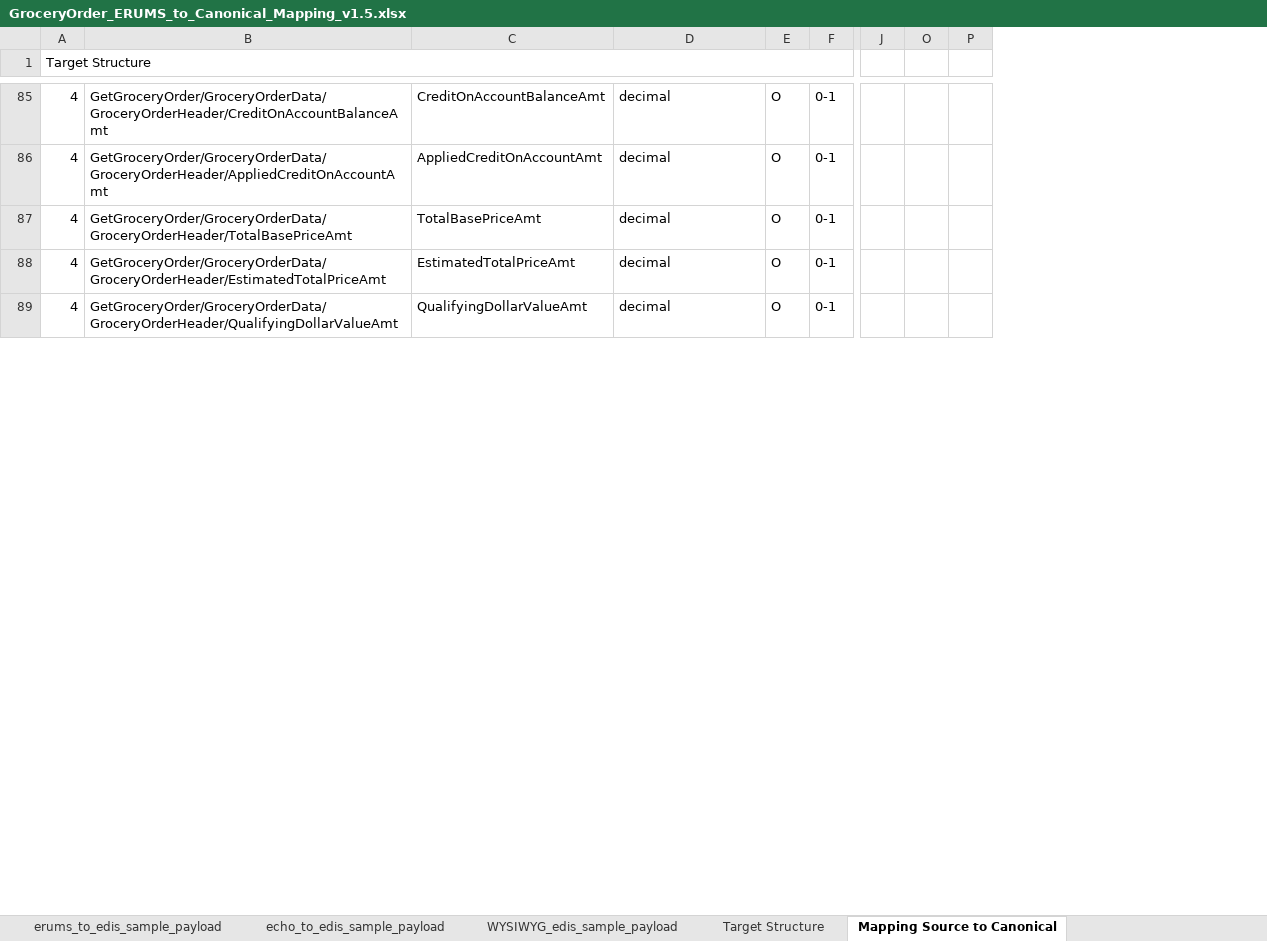
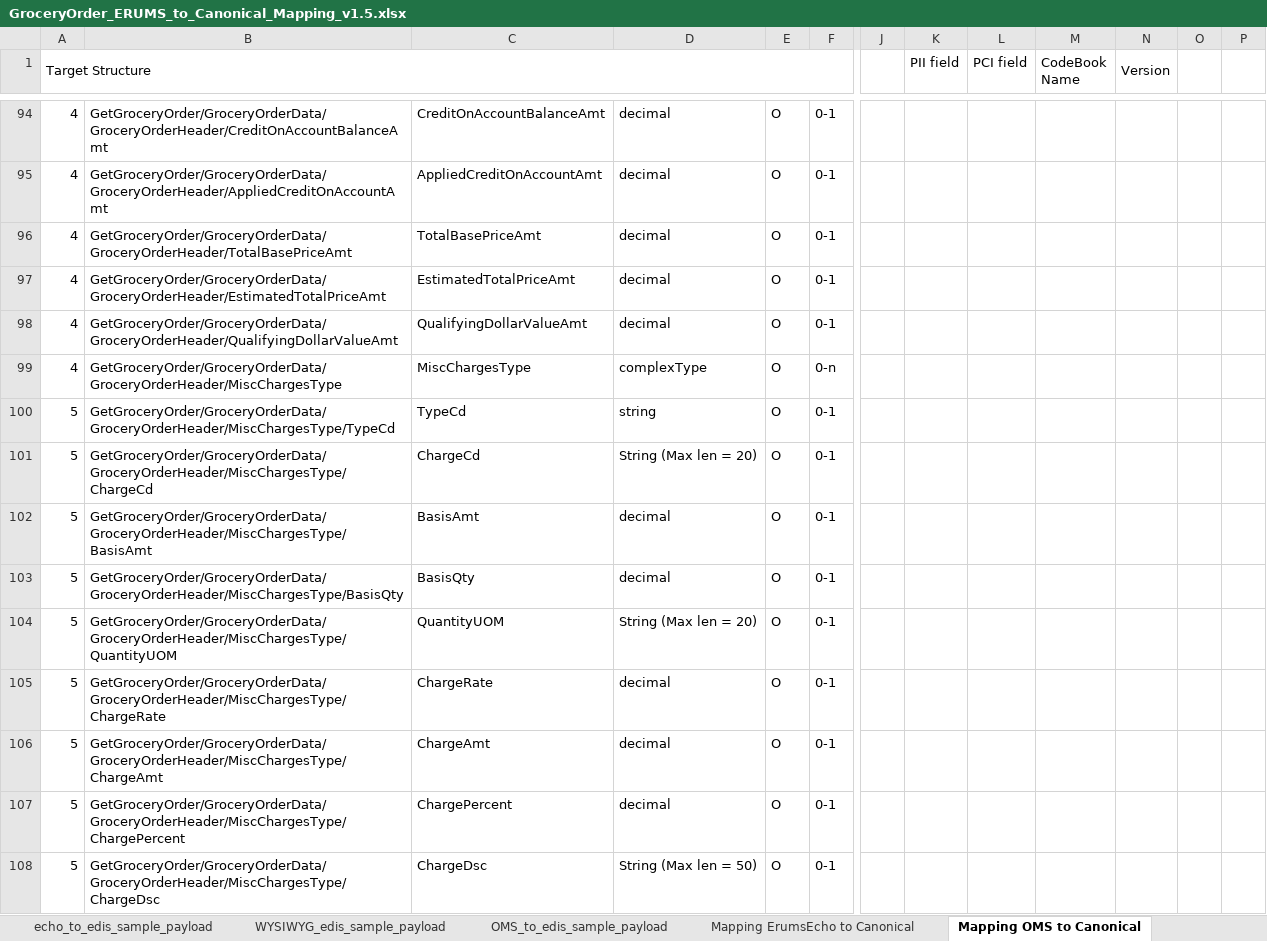
Before and after one commit to soyastudio/Workshop, an Excel workbook: Repository/BusinessObjects/GroceryOrder/requirement/GroceryOrder_ERUMS_to_Canonical_Mapping_v1.5.xlsx, sheet Mapping OMS to Canonical, drawn as a sheet; only a part is shown, gaps mark what is left out; values as stored, in another font and other column widths than the file's, no cell formats; removed rows and columns are numbered as before the commit, all else as after; rows hold the shown columns only; the diff covers the shown part only; the diff names each change by its address in the sheet, - before the commit and + after, or states it on an @@ line.

Commit message:
GroceryOrder_ERUMS_to_Canonical_Mapping_v1.5.xlsx

```diff
--- a/Repository/BusinessObjects/GroceryOrder/requirement/GroceryOrder_ERUMS_to_Canonical_Mapping_v1.5.xlsx (sheet Mapping OMS to Canonical)
+++ b/Repository/BusinessObjects/GroceryOrder/requirement/GroceryOrder_ERUMS_to_Canonical_Mapping_v1.5.xlsx (sheet Mapping OMS to Canonical)
-sheet tab: Mapping Source to Canonical
+sheet tab: Mapping OMS to Canonical
+sheet tab: OMS_to_edis_sample_payload
+sheet tab: Mapping ErumsEcho to Canonical
@@ column K (PII field) unhidden, empty @@
@@ column L (PCI field) unhidden, empty @@
@@ column M (CodeBook Name) unhidden, empty @@
@@ column N (Version) unhidden, empty @@
-column P, empty
+column P, empty
+row 99: 4 | GetGroceryOrder/GroceryOrderData/GroceryOrderHeader/MiscChargesType | MiscChargesType | complexType | O | 0-n
+row 100: 5 | GetGroceryOrder/GroceryOrderData/GroceryOrderHeader/MiscChargesType/TypeCd | TypeCd | string | O | 0-1
+row 101: 5 | GetGroceryOrder/GroceryOrderData/GroceryOrderHeader/MiscChargesType/ChargeCd | ChargeCd | String (Max len = 20) | O | 0-1
+row 102: 5 | GetGroceryOrder/GroceryOrderData/GroceryOrderHeader/MiscChargesType/BasisAmt | BasisAmt | decimal | O | 0-1
+row 103: 5 | GetGroceryOrder/GroceryOrderData/GroceryOrderHeader/MiscChargesType/BasisQty | BasisQty | decimal | O | 0-1
+row 104: 5 | GetGroceryOrder/GroceryOrderData/GroceryOrderHeader/MiscChargesType/QuantityUOM | QuantityUOM | String (Max len = 20) | O | 0-1
+row 105: 5 | GetGroceryOrder/GroceryOrderData/GroceryOrderHeader/MiscChargesType/ChargeRate | ChargeRate | decimal | O | 0-1
+row 106: 5 | GetGroceryOrder/GroceryOrderData/GroceryOrderHeader/MiscChargesType/ChargeAmt | ChargeAmt | decimal | O | 0-1
+row 107: 5 | GetGroceryOrder/GroceryOrderData/GroceryOrderHeader/MiscChargesType/ChargePercent | ChargePercent | decimal | O | 0-1
+row 108: 5 | GetGroceryOrder/GroceryOrderData/GroceryOrderHeader/MiscChargesType/ChargeDsc | ChargeDsc | String (Max len = 50) | O | 0-1
```
Also changed, not shown: 158 added rows, 1 removed row and 83 edited cells elsewhere in this sheet, sheet Target Structure, sheet Index, other sheet tabs, cell formats, hidden cells, charts or pictures, 24 other files.
